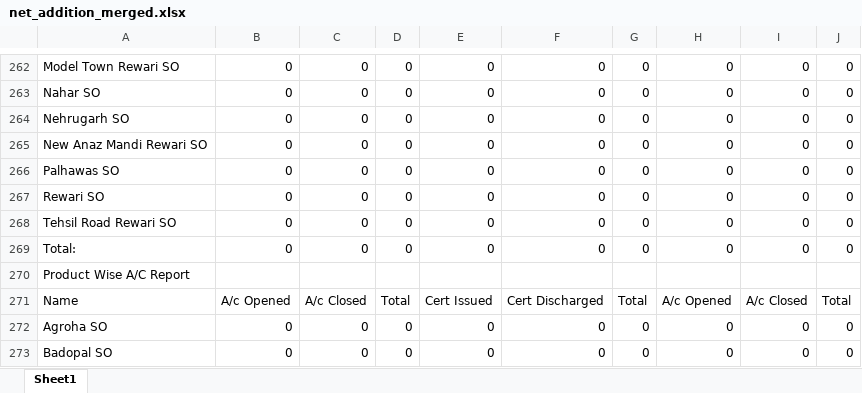
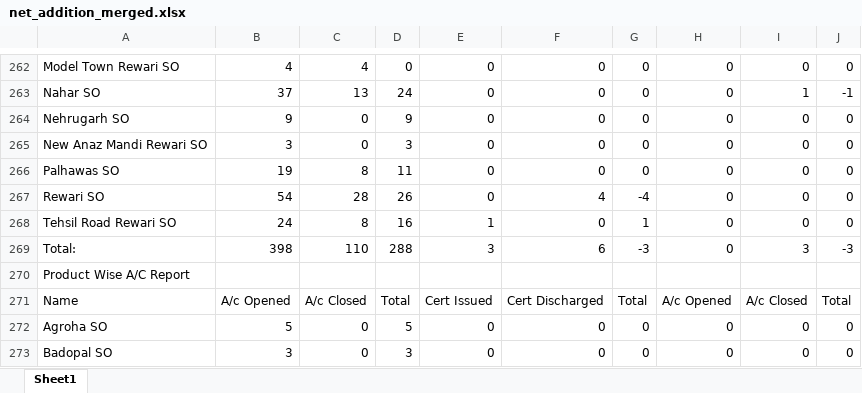
Before and after one commit to vcharyanaco-tech/BO-dashboard, an Excel workbook: data/exports/net_addition_merged.xlsx, sheet Sheet1, drawn as a sheet; only a part is shown, gaps mark what is left out; values as stored, in another font and other column widths than the file's, no borders; removed rows and columns are numbered as before the commit, all else as after; the diff covers the shown part only; the diff names each change by its address in the sheet, - before the commit and + after, or states it on an @@ line.

```diff
--- a/data/exports/net_addition_merged.xlsx (sheet Sheet1)
+++ b/data/exports/net_addition_merged.xlsx (sheet Sheet1)
-B262: 0
+B262: 4
-C262: 0
+C262: 4
-B263: 0
+B263: 37
-C263: 0
+C263: 13
-D263: 0
+D263: 24
-I263: 0
+I263: 1
-J263: 0
+J263: -1
-B264: 0
+B264: 9
-D264: 0
+D264: 9
-B265: 0
+B265: 3
-D265: 0
+D265: 3
-B266: 0
+B266: 19
-C266: 0
+C266: 8
-D266: 0
+D266: 11
-B267: 0
+B267: 54
-C267: 0
+C267: 28
-D267: 0
+D267: 26
-F267: 0
+F267: 4
-G267: 0
+G267: -4
-B268: 0
+B268: 24
-C268: 0
+C268: 8
-D268: 0
+D268: 16
-E268: 0
+E268: 1
-G268: 0
+G268: 1
-row 269: Total: | 0 | 0 | 0 | 0 | 0 | 0 | 0 | 0 | 0
+row 269: Total: | 398 | 110 | 288 | 3 | 6 | -3 | 0 | 3 | -3
-B272: 0
+B272: 5
-D272: 0
+D272: 5
-B273: 0
+B273: 3
-D273: 0
+D273: 3
```
Also changed, not shown: 12 added rows, 25 removed rows, 1455 edited cells and cell formats elsewhere in this sheet, data/exports/accounts_closed_merged.xlsx, data/exports/accounts_opened_merged.xlsx.
